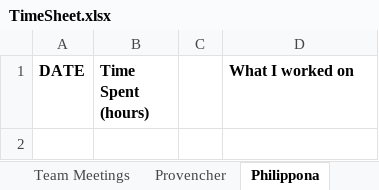
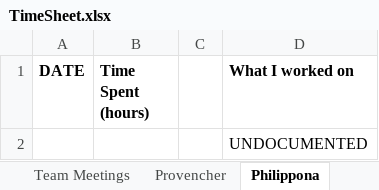
Before and after one commit to provencher/TalosOrigins, an Excel workbook: Documentation/TimeSheet.xlsx, sheet Philippona, drawn as a sheet; values as stored, in another font and other column widths than the file's, no borders; the diff names each change by its address in the sheet, - before the commit and + after, or states it on an @@ line.

```diff
--- a/Documentation/TimeSheet.xlsx (sheet Philippona)
+++ b/Documentation/TimeSheet.xlsx (sheet Philippona)
+row 2:  |  |  | UNDOCUMENTED
```
Also changed, not shown: sheet Provencher, sheet Ningge.
